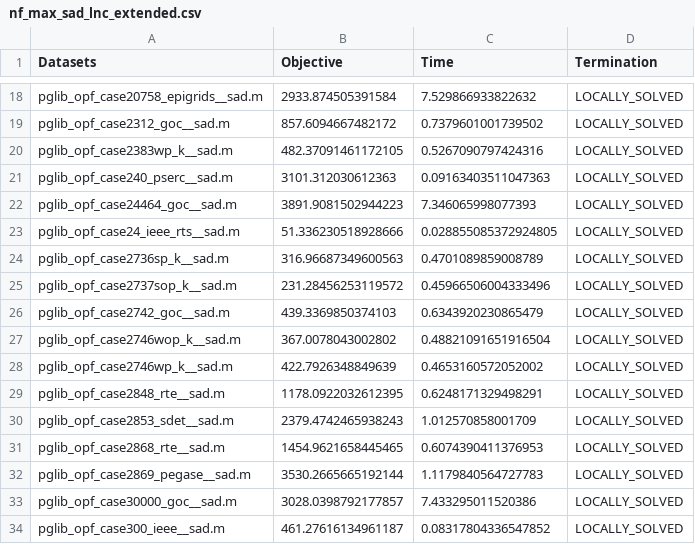
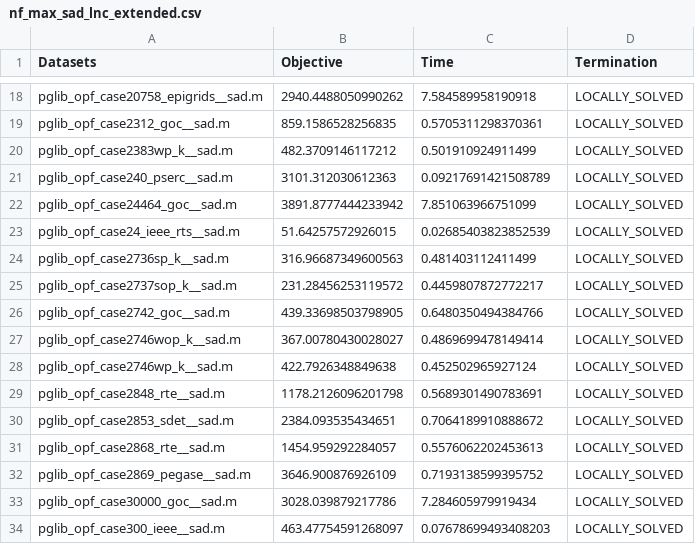
Before and after one commit to sbugosen/trialrep, a CSV file: nf_max_sad_lnc_extended.csv, drawn as a sheet; only a part is shown, gaps mark what is left out; the diff covers the shown part only; the diff names each change by its address in the sheet, - before the commit and + after, or states it on an @@ line.

```diff
--- a/nf_max_sad_lnc_extended.csv
+++ b/nf_max_sad_lnc_extended.csv
-B18 (Objective): 2933.874505391584
+B18 (Objective): 2940.4488050990262
-C18 (Time): 7.529866933822632
+C18 (Time): 7.584589958190918
-B19 (Objective): 857.6094667482172
+B19 (Objective): 859.1586528256835
-C19 (Time): 0.7379601001739502
+C19 (Time): 0.5705311298370361
-B20 (Objective): 482.37091461172105
+B20 (Objective): 482.3709146117212
-C20 (Time): 0.5267090797424316
+C20 (Time): 0.501910924911499
-C21 (Time): 0.09163403511047363
+C21 (Time): 0.09217691421508789
-B22 (Objective): 3891.9081502944223
+B22 (Objective): 3891.8777444233942
-C22 (Time): 7.346065998077393
+C22 (Time): 7.851063966751099
-B23 (Objective): 51.336230518928666
+B23 (Objective): 51.64257572926015
-C23 (Time): 0.028855085372924805
+C23 (Time): 0.02685403823852539
-C24 (Time): 0.4701089859008789
+C24 (Time): 0.481403112411499
-C25 (Time): 0.45966506004333496
+C25 (Time): 0.4459807872772217
-B26 (Objective): 439.3369850374103
+B26 (Objective): 439.33698503798905
-C26 (Time): 0.6343920230865479
+C26 (Time): 0.6480350494384766
-B27 (Objective): 367.0078043002802
+B27 (Objective): 367.00780430028027
-C27 (Time): 0.48821091651916504
+C27 (Time): 0.4869699478149414
-B28 (Objective): 422.7926348849639
+B28 (Objective): 422.7926348849638
-C28 (Time): 0.4653160572052002
+C28 (Time): 0.452502965927124
-B29 (Objective): 1178.0922032612395
+B29 (Objective): 1178.2126096201798
-C29 (Time): 0.6248171329498291
+C29 (Time): 0.5689301490783691
-B30 (Objective): 2379.4742465938243
+B30 (Objective): 2384.093535434651
-C30 (Time): 1.012570858001709
+C30 (Time): 0.7064189910888672
-B31 (Objective): 1454.9621658445465
+B31 (Objective): 1454.959292284057
-C31 (Time): 0.6074390411376953
+C31 (Time): 0.5576062202453613
-B32 (Objective): 3530.2665665192144
+B32 (Objective): 3646.900876926109
-C32 (Time): 1.1179840564727783
+C32 (Time): 0.7193138599395752
-B33 (Objective): 3028.0398792177857
+B33 (Objective): 3028.039879217786
-C33 (Time): 7.433295011520386
+C33 (Time): 7.284605979919434
-B34 (Objective): 461.27616134961187
+B34 (Objective): 463.47754591268097
-C34 (Time): 0.08317804336547852
+C34 (Time): 0.07678699493408203
```
Also changed, not shown: 95 edited cells elsewhere in this file, nf_max_sad_extended.csv.
